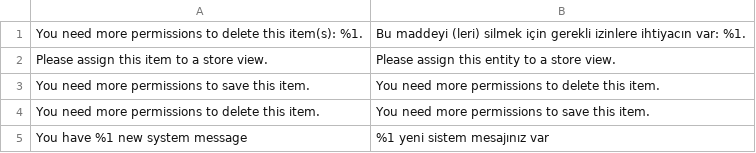
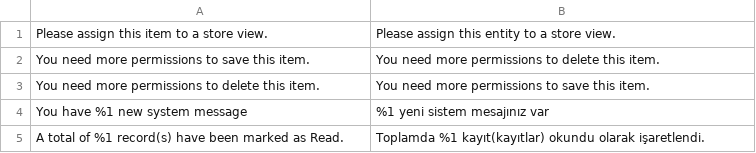
Before and after one commit to magento-l10n/language-en_GB, a CSV file: en_GB.csv, drawn as a sheet; only a part is shown; the shorter side is filled out with more unchanged rows.

Commit message:
Updating translations from Crowdin.

```diff
--- a/en_GB.csv
+++ b/en_GB.csv
@@ -1,2 +1 @@
-"You need more permissions to delete this item(s): %1.","Bu maddeyi (leri) silmek için gerekli izinlere ihtiyacın var: %1."
 "Please assign this item to a store view.","Please assign this entity to a store view."
```
Also changed, not shown: 1 other file.
